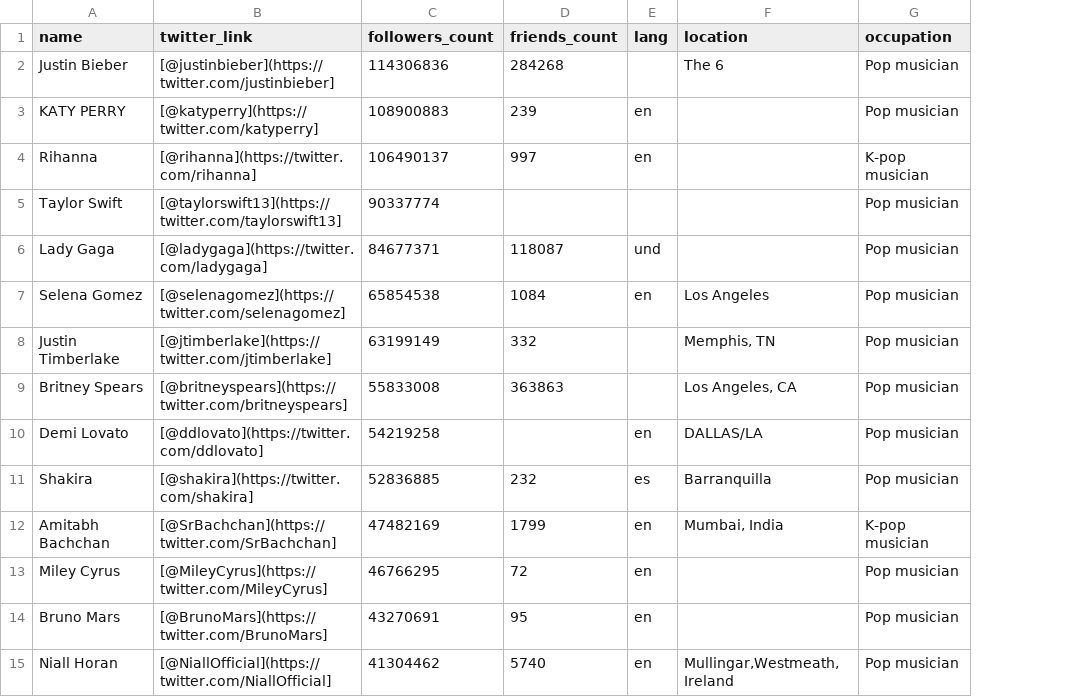
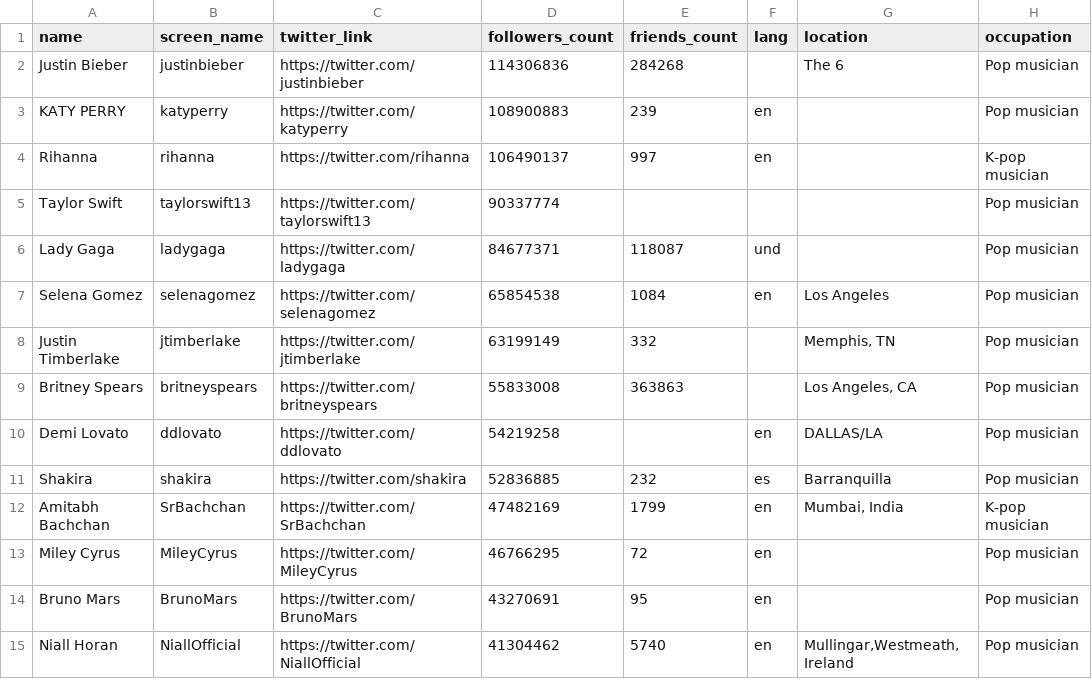
Before and after one commit to micaliu153/twitter_most_followed, a CSV file: pop_twitter_users.csv, drawn as a sheet; only a part is shown; addresses are those after the commit; the diff covers the shown part only; the diff names each change by its address in the sheet, - before the commit and + after, or states it on an @@ line.

Commit message:
updated

```diff
--- a/pop_twitter_users.csv
+++ b/pop_twitter_users.csv
+column B (screen_name), rows 2-15: justinbieber | katyperry | rihanna | taylorswift13 | ladygaga | selenagomez | jtimberlake | britneyspears | ddlovato | shakira | SrBachchan | MileyCyrus | BrunoMars | NiallOfficial
-C2 (twitter_link): [@justinbieber](https://twitter.com/justinbieber]
+C2 (twitter_link): https://twitter.com/justinbieber
-C3 (twitter_link): [@katyperry](https://twitter.com/katyperry]
+C3 (twitter_link): https://twitter.com/katyperry
-C4 (twitter_link): [@rihanna](https://twitter.com/rihanna]
+C4 (twitter_link): https://twitter.com/rihanna
-C5 (twitter_link): [@taylorswift13](https://twitter.com/taylorswift13]
+C5 (twitter_link): https://twitter.com/taylorswift13
-C6 (twitter_link): [@ladygaga](https://twitter.com/ladygaga]
+C6 (twitter_link): https://twitter.com/ladygaga
-C7 (twitter_link): [@selenagomez](https://twitter.com/selenagomez]
+C7 (twitter_link): https://twitter.com/selenagomez
-C8 (twitter_link): [@jtimberlake](https://twitter.com/jtimberlake]
+C8 (twitter_link): https://twitter.com/jtimberlake
-C9 (twitter_link): [@britneyspears](https://twitter.com/britneyspears]
+C9 (twitter_link): https://twitter.com/britneyspears
-C10 (twitter_link): [@ddlovato](https://twitter.com/ddlovato]
+C10 (twitter_link): https://twitter.com/ddlovato
-C11 (twitter_link): [@shakira](https://twitter.com/shakira]
+C11 (twitter_link): https://twitter.com/shakira
-C12 (twitter_link): [@SrBachchan](https://twitter.com/SrBachchan]
+C12 (twitter_link): https://twitter.com/SrBachchan
-C13 (twitter_link): [@MileyCyrus](https://twitter.com/MileyCyrus]
+C13 (twitter_link): https://twitter.com/MileyCyrus
-C14 (twitter_link): [@BrunoMars](https://twitter.com/BrunoMars]
+C14 (twitter_link): https://twitter.com/BrunoMars
-C15 (twitter_link): [@NiallOfficial](https://twitter.com/NiallOfficial]
+C15 (twitter_link): https://twitter.com/NiallOfficial
```
Also changed, not shown: 102 edited cells elsewhere in this file.
